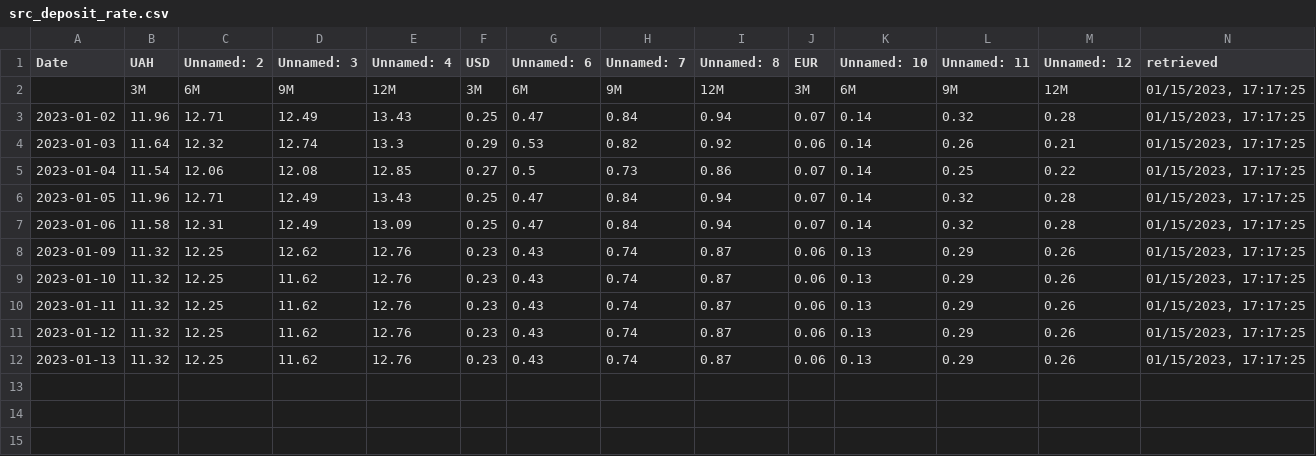
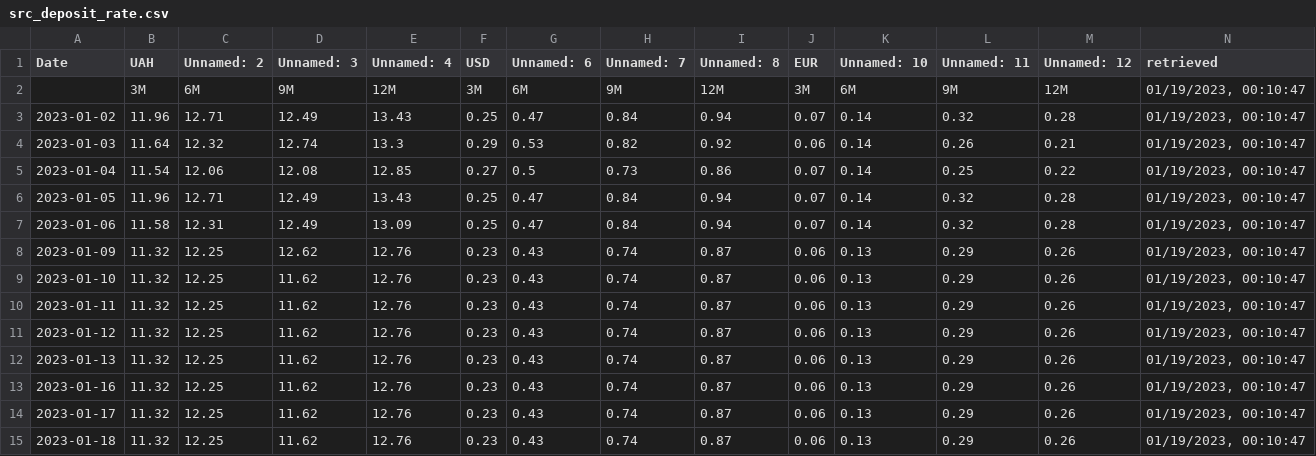
Before and after one commit to artkochnev/ukraine_dashboard, a CSV file: assets/src_deposit_rate.csv, drawn as a sheet; the diff names each change by its address in the sheet, - before the commit and + after, or states it on an @@ line.

```diff
--- a/assets/src_deposit_rate.csv
+++ b/assets/src_deposit_rate.csv
-N2:N12 (retrieved): 01/15/2023, 17:17:25
+N2:N12 (retrieved): 01/19/2023, 00:10:47
+row 13: 2023-01-16 | 11.32 | 12.25 | 11.62 | 12.76 | 0.23 | 0.43 | 0.74 | 0.87 | 0.06 | 0.13 | 0.29 | 0.26 | 01/19/2023, 00:10:47
+row 14: 2023-01-17 | 11.32 | 12.25 | 11.62 | 12.76 | 0.23 | 0.43 | 0.74 | 0.87 | 0.06 | 0.13 | 0.29 | 0.26 | 01/19/2023, 00:10:47
+row 15: 2023-01-18 | 11.32 | 12.25 | 11.62 | 12.76 | 0.23 | 0.43 | 0.74 | 0.87 | 0.06 | 0.13 | 0.29 | 0.26 | 01/19/2023, 00:10:47
```
Also changed, not shown: assets/src_financial_soundness.csv, assets/src_grain_destinations.csv, 35 other files.
